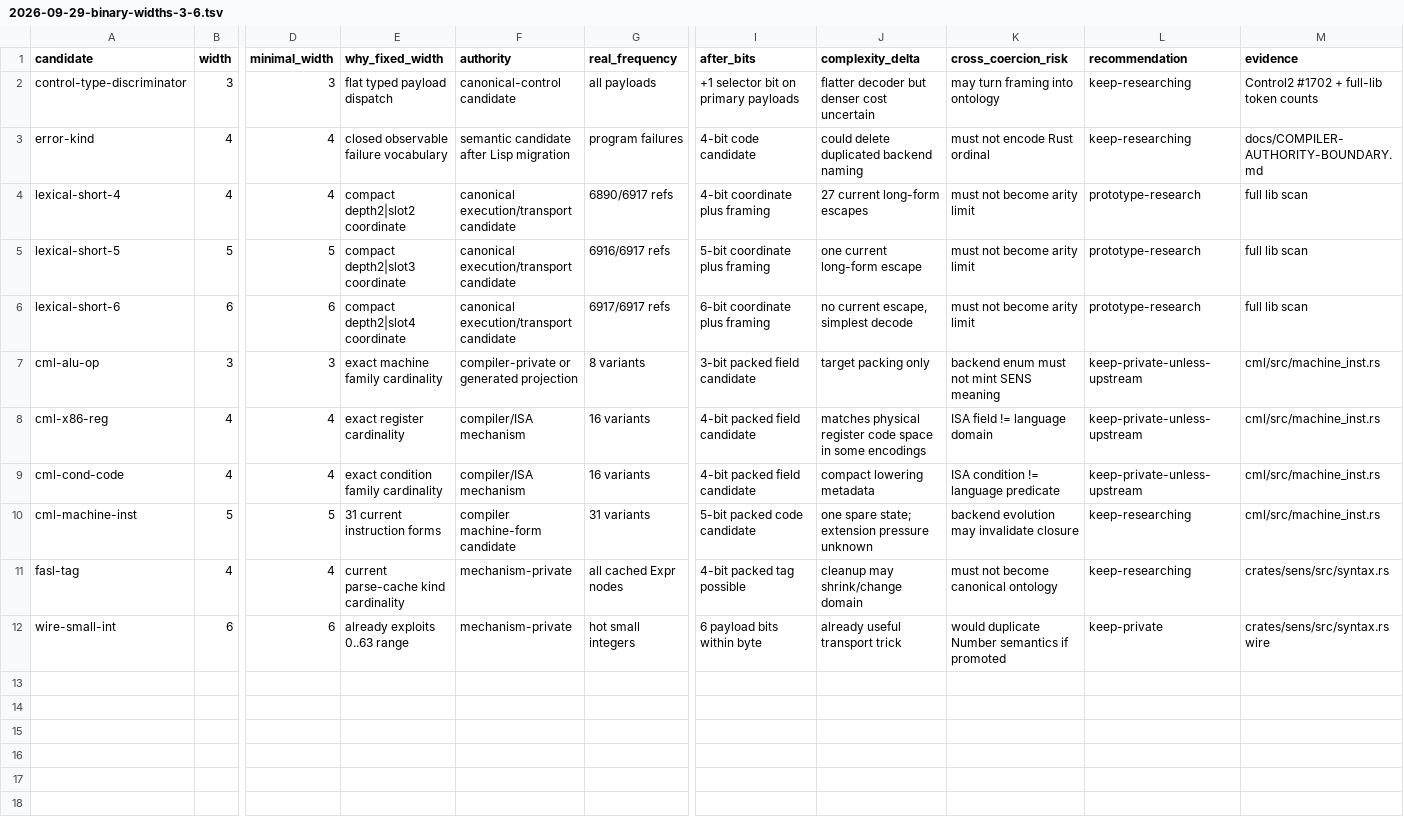
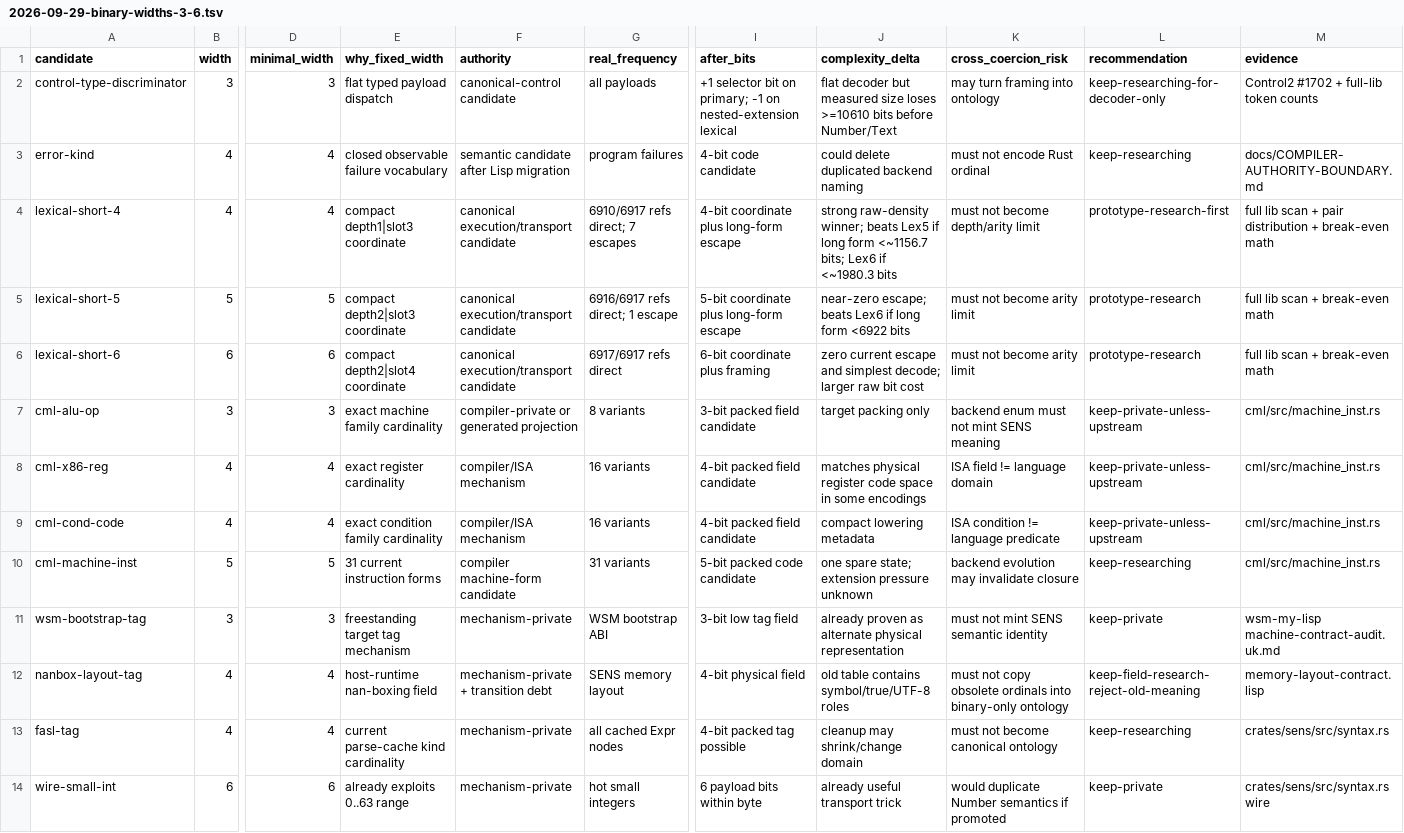
Before and after one commit to juv4uk/sens, a TSV file: docs/research/2026-09-29-binary-widths-3-6.tsv, drawn as a sheet; only a part is shown, gaps mark what is left out; rows hold the shown columns only; the diff names each change by its address in the sheet, - before the commit and + after, or states it on an @@ line.

Commit message:
research: add width break-even bounds

```diff
--- a/docs/research/2026-09-29-binary-widths-3-6.tsv
+++ b/docs/research/2026-09-29-binary-widths-3-6.tsv
-I2 (after_bits): …bit on primary payloads
+I2 (after_bits): …bit on primary; -1 on nested-extension lexical
-J2 (complexity_delta): flatter decoder but denser cost uncertain
+J2 (complexity_delta): flat decoder but measured size loses >=10610 bits before Number/Text
-L2 (recommendation): keep-researching
+L2 (recommendation): keep-researching-for-decoder-only
-E4 (why_fixed_width): compact depth2|slot2 coordinate
+E4 (why_fixed_width): compact depth1|slot3 coordinate
-G4 (real_frequency): 6890/6917 refs
+G4 (real_frequency): 6910/6917 refs direct; 7 escapes
-I4 (after_bits): 4-bit coordinate plus framing
+I4 (after_bits): 4-bit coordinate plus long-form escape
-J4 (complexity_delta): 27 current long-form escapes
+J4 (complexity_delta): strong raw-density winner; beats Lex5 if long form <~1156.7 bits; Lex6 if <~1980.3 bits
-K4 (cross_coercion_risk): must not become arity limit
+K4 (cross_coercion_risk): must not become depth/arity limit
-L4 (recommendation): prototype-research
+L4 (recommendation): prototype-research-first
-M4 (evidence): full lib scan
+M4 (evidence): full lib scan + pair distribution + break-even math
-G5 (real_frequency): 6916/6917 refs
+G5 (real_frequency): 6916/6917 refs direct; 1 escape
-I5 (after_bits): 5-bit coordinate plus framing
+I5 (after_bits): 5-bit coordinate plus long-form escape
-J5 (complexity_delta): one current long-form escape
+J5 (complexity_delta): near-zero escape; beats Lex6 if long form <6922 bits
-M5:M6 (evidence): full lib scan
+M5:M6 (evidence): full lib scan + break-even math
-G6 (real_frequency): 6917/6917 refs
+G6 (real_frequency): 6917/6917 refs direct
-J6 (complexity_delta): no current escape, simplest decode
+J6 (complexity_delta): zero current escape and simplest decode; larger raw bit cost
+row 11: wsm-bootstrap-tag | 3 | 3 | freestanding target tag mechanism | mechanism-private | WSM bootstrap ABI | 3-bit low tag field | already proven as alternate physical representation | must not mint SENS semantic identity | keep-private | wsm-my-lisp machine-contract-audit.uk.md
+row 12: nanbox-layout-tag | 4 | 4 | host-runtime nan-boxing field | mechanism-private + transition debt | SENS memory layout | 4-bit physical field | old table contains symbol/true/UTF-8 roles | must not copy obsolete ordinals into binary-only ontology | keep-field-research-reject-old-meaning | memory-layout-contract.lisp
```
Also changed, not shown: 1 other file.
